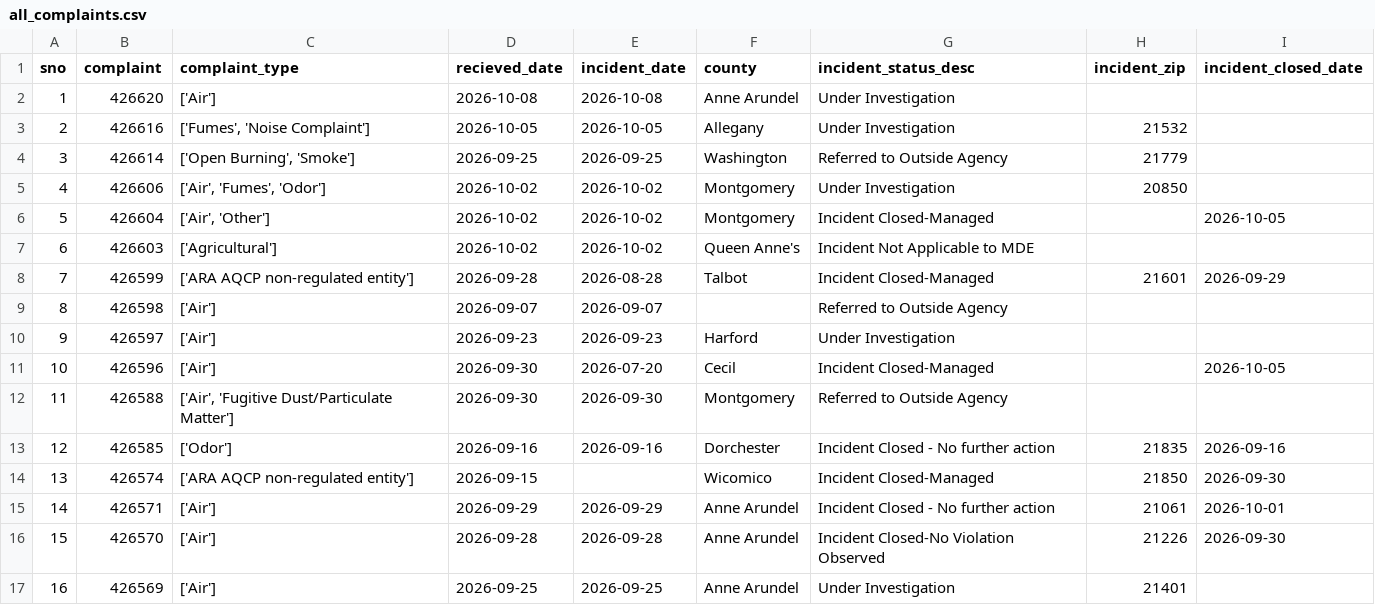
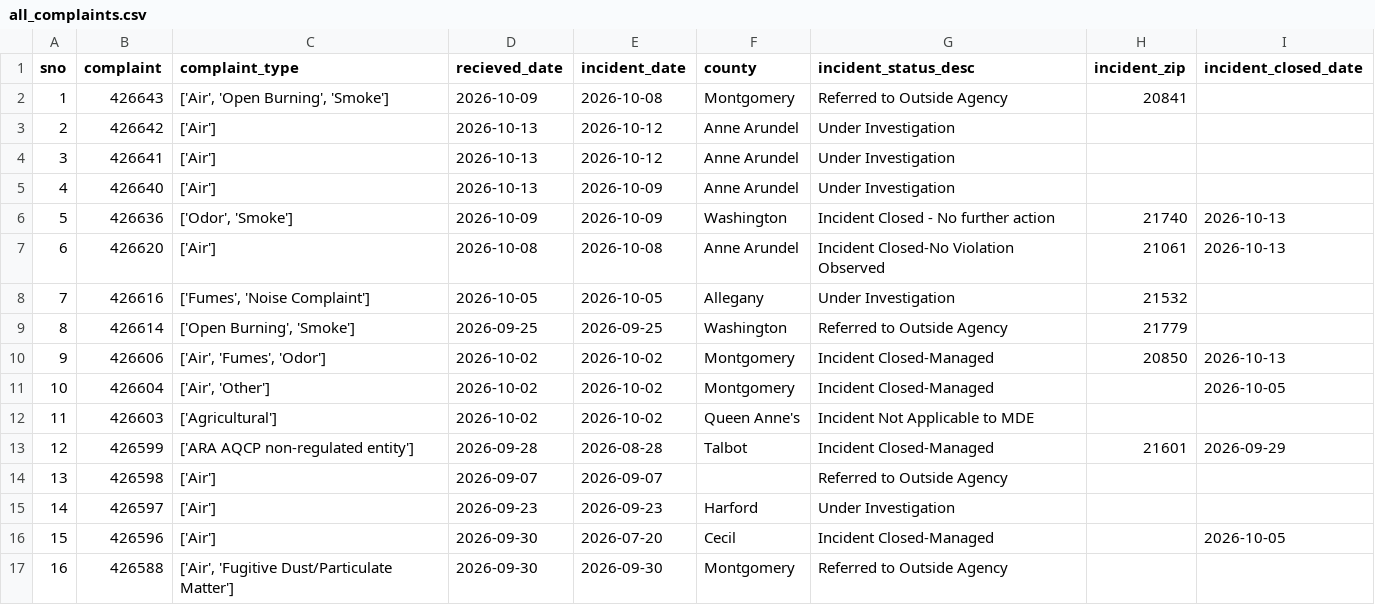
Before and after one commit to ktanner23/live-nicar-pipeline, a CSV file: exported_data/all_complaints.csv, drawn as a sheet; only a part is shown; the shorter side is filled out with more unchanged rows; addresses are those after the commit; the diff names each change by its address in the sheet, - before the commit and + after, or states it on an @@ line.

Commit message:
Automated commit from GitHub Actions

```diff
--- a/exported_data/all_complaints.csv
+++ b/exported_data/all_complaints.csv
+row 2: 1 | 426643 | ['Air', 'Open Burning', 'Smoke'] | 2026-10-09 | 2026-10-08 | Montgomery | Referred to Outside Agency | 20841
+row 3: 2 | 426642 | ['Air'] | 2026-10-13 | 2026-10-12 | Anne Arundel | Under Investigation
+row 4: 3 | 426641 | ['Air'] | 2026-10-13 | 2026-10-12 | Anne Arundel | Under Investigation
+row 5: 4 | 426640 | ['Air'] | 2026-10-13 | 2026-10-09 | Anne Arundel | Under Investigation
+row 6: 5 | 426636 | ['Odor', 'Smoke'] | 2026-10-09 | 2026-10-09 | Washington | Incident Closed - No further action | 21740 | 2026-10-13
@@ column A (sno) renumbered from row 7 down @@
-G7 (incident_status_desc): Under Investigation
+G7 (incident_status_desc): Incident Closed-No Violation Observed
-H7 (incident_zip): (empty)
+H7 (incident_zip): 21061
-I7 (incident_closed_date): (empty)
+I7 (incident_closed_date): 2026-10-13
-G10 (incident_status_desc): Under Investigation
+G10 (incident_status_desc): Incident Closed-Managed
-I10 (incident_closed_date): (empty)
+I10 (incident_closed_date): 2026-10-13
```
Also changed, not shown: exported_data/complaint_type_frequency.csv, exported_data/county_frequency.csv, 1 other file.
